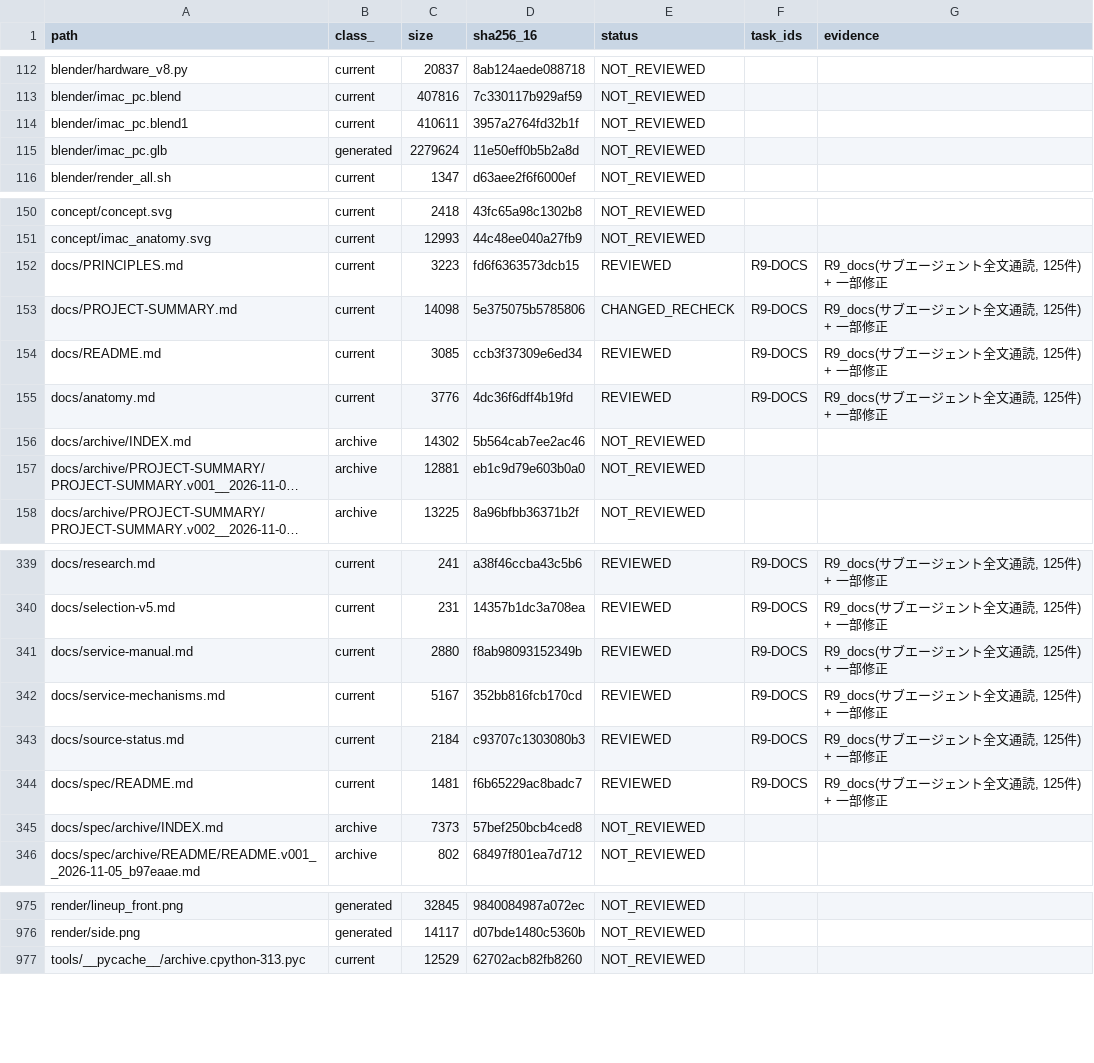
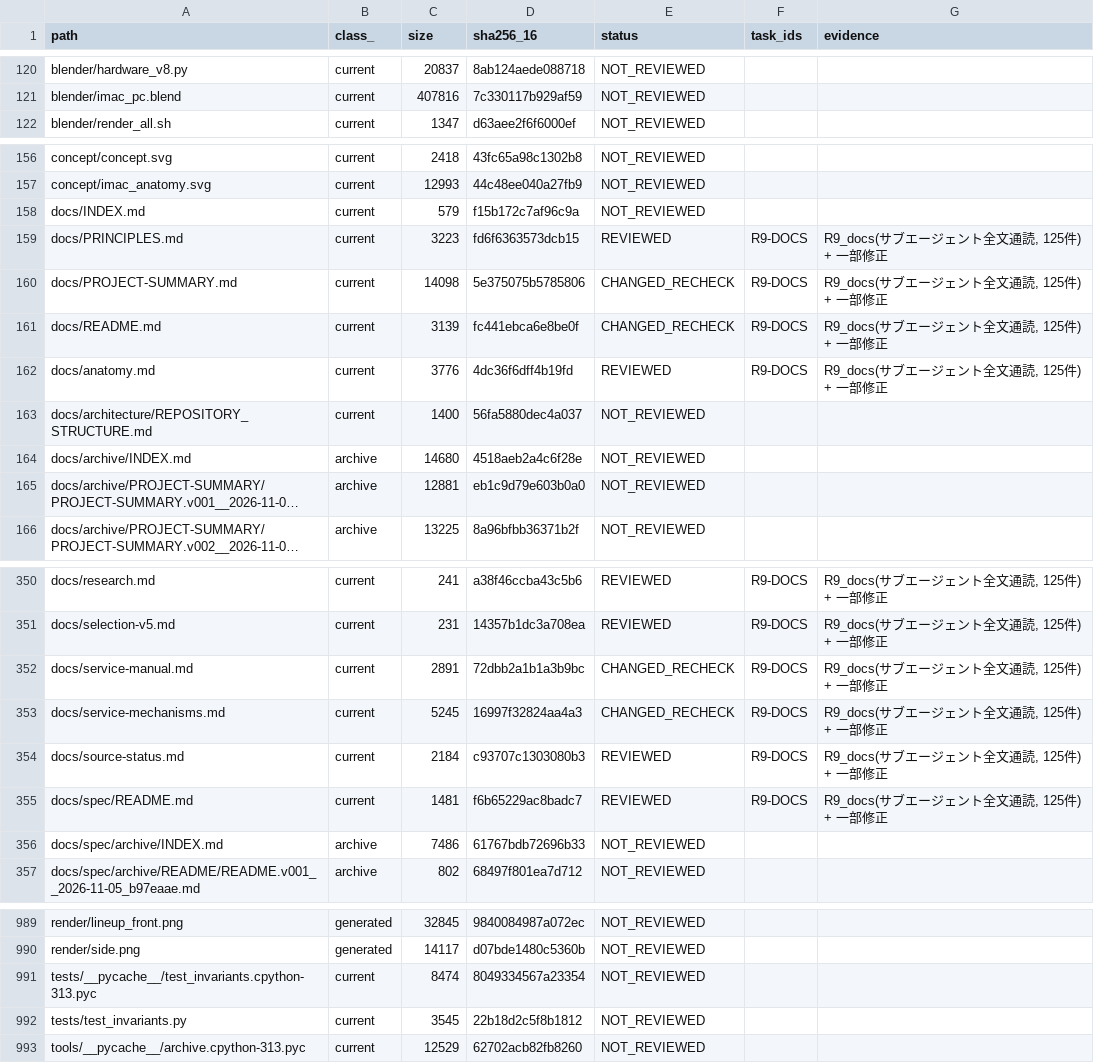
Before and after one commit to mai-ima/imac, a CSV file: audit_control/file_coverage.csv, drawn as a sheet; only a part is shown, gaps mark what is left out; long unchanged cells end in …; removed rows and columns are numbered as before the commit, all else as after; the diff covers the shown part only; the diff names each change by its address in the sheet, - before the commit and + after, or states it on an @@ line.

```diff
--- a/audit_control/file_coverage.csv
+++ b/audit_control/file_coverage.csv
-row 114: blender/imac_pc.blend1 | current | 410611 | 3957a2764fd32b1f | NOT_REVIEWED
-row 115: blender/imac_pc.glb | generated | 2279624 | 11e50eff0b5b2a8d | NOT_REVIEWED
+row 158: docs/INDEX.md | current | 579 | f15b172c7af96c9a | NOT_REVIEWED
-C161 (size): 3085
+C161 (size): 3139
-D161 (sha256_16): ccb3f37309e6ed34
+D161 (sha256_16): fc441ebca6e8be0f
-E161 (status): REVIEWED
+E161 (status): CHANGED_RECHECK
+row 163: docs/architecture/REPOSITORY_STRUCTURE.md | current | 1400 | 56fa5880dec4a037 | NOT_REVIEWED
-C164 (size): 14302
+C164 (size): 14680
-D164 (sha256_16): 5b564cab7ee2ac46
+D164 (sha256_16): 4518aeb2a4c6f28e
-C352 (size): 2880
+C352 (size): 2891
-D352 (sha256_16): f8ab98093152349b
+D352 (sha256_16): 72dbb2a1b1a3b9bc
-E352:E353 (status): REVIEWED
+E352:E353 (status): CHANGED_RECHECK
-C353 (size): 5167
+C353 (size): 5245
-D353 (sha256_16): 352bb816fcb170cd
+D353 (sha256_16): 16997f32824aa4a3
-C356 (size): 7373
+C356 (size): 7486
-D356 (sha256_16): 57bef250bcb4ced8
+D356 (sha256_16): 61767bdb72696b33
+row 991: tests/__pycache__/test_invariants.cpython-313.pyc | current | 8474 | 8049334567a23354 | NOT_REVIEWED
+row 992: tests/test_invariants.py | current | 3545 | 22b18d2c5f8b1812 | NOT_REVIEWED
```
Also changed, not shown: 18 added rows, 1 removed row and 49 edited cells elsewhere in this file, audit_output/01_FULL_FILE_MANIFEST.csv, 52 other files.
